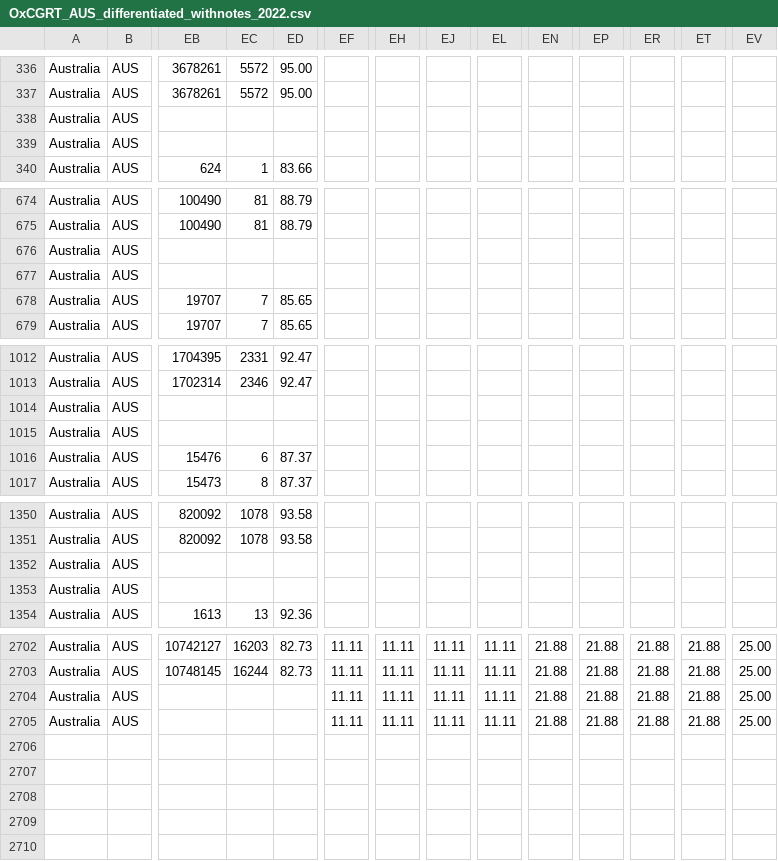
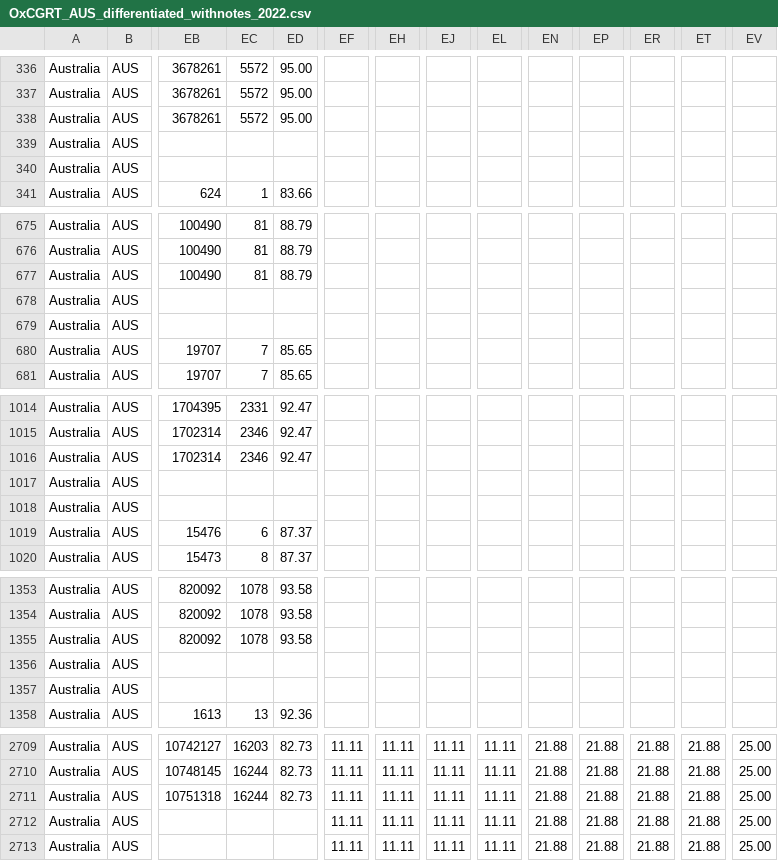
Before and after one commit to QiuXiangyu-Ben/covid-policy-tracker, a CSV file: data/Australia/OxCGRT_AUS_differentiated_withnotes_2022.csv, drawn as a sheet; only a part is shown, gaps mark what is left out; addresses are those after the commit; rows hold the shown columns only; the diff covers the shown part only; the diff names each change by its address in the sheet, - before the commit and + after, or states it on an @@ line.

```diff
--- a/data/Australia/OxCGRT_AUS_differentiated_withnotes_2022.csv
+++ b/data/Australia/OxCGRT_AUS_differentiated_withnotes_2022.csv
-EB338: (empty)
+EB338: 3678261
-EC338: (empty)
+EC338: 5572
-ED338: (empty)
+ED338: 95.00
+row 340: Australia | AUS
-EB677: (empty)
+EB677: 100490
-EC677: (empty)
+EC677: 81
-ED677: (empty)
+ED677: 88.79
+row 679: Australia | AUS
-EB1016: (empty)
+EB1016: 1702314
-EC1016: (empty)
+EC1016: 2346
-ED1016: (empty)
+ED1016: 92.47
+row 1018: Australia | AUS
-EB1355: (empty)
+EB1355: 820092
-EC1355: (empty)
+EC1355: 1078
-ED1355: (empty)
+ED1355: 93.58
+row 1357: Australia | AUS
-EB2711: (empty)
+EB2711: 10751318
-EC2711: (empty)
+EC2711: 16244
-ED2711: (empty)
+ED2711: 82.73
+row 2713: Australia | AUS |  |  |  | 11.11 | 11.11 | 11.11 | 11.11 | 21.88 | 21.88 | 21.88 | 21.88 | 25.00
```
Also changed, not shown: 3 added rows and 9 edited cells elsewhere in this file, data/Australia/OxCGRT_AUS_differentiated_withnotes_2020.csv, data/United Kingdom/OxCGRT_GBR_differentiated_withnotes_2022.csv, 16 other files.
